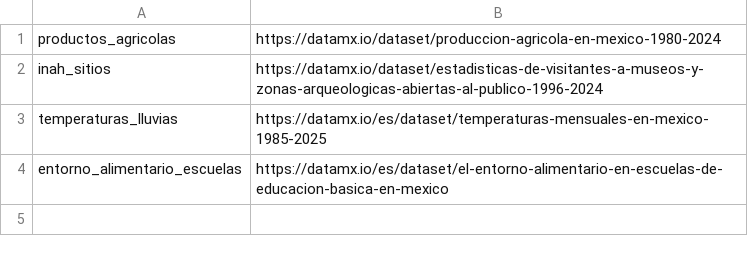
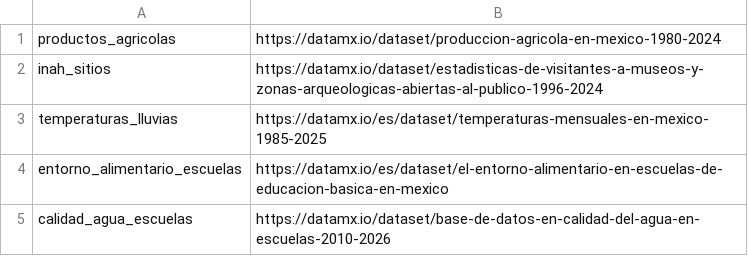
Before and after one commit to elaeon/multi-dashboard, a CSV file: data_reference.csv, drawn as a sheet.

```diff
--- a/data_reference.csv
+++ b/data_reference.csv
@@ -4 +4,2 @@
 "entorno_alimentario_escuelas","https://datamx.io/es/dataset/el-entorno-alimentario-en-escuelas-de-educacion-basica-en-mexico"
+"calidad_agua_escuelas","https://datamx.io/dataset/base-de-datos-en-calidad-del-agua-en-escuelas-2010-2026"
```
Also changed, not shown: 4 other files.
